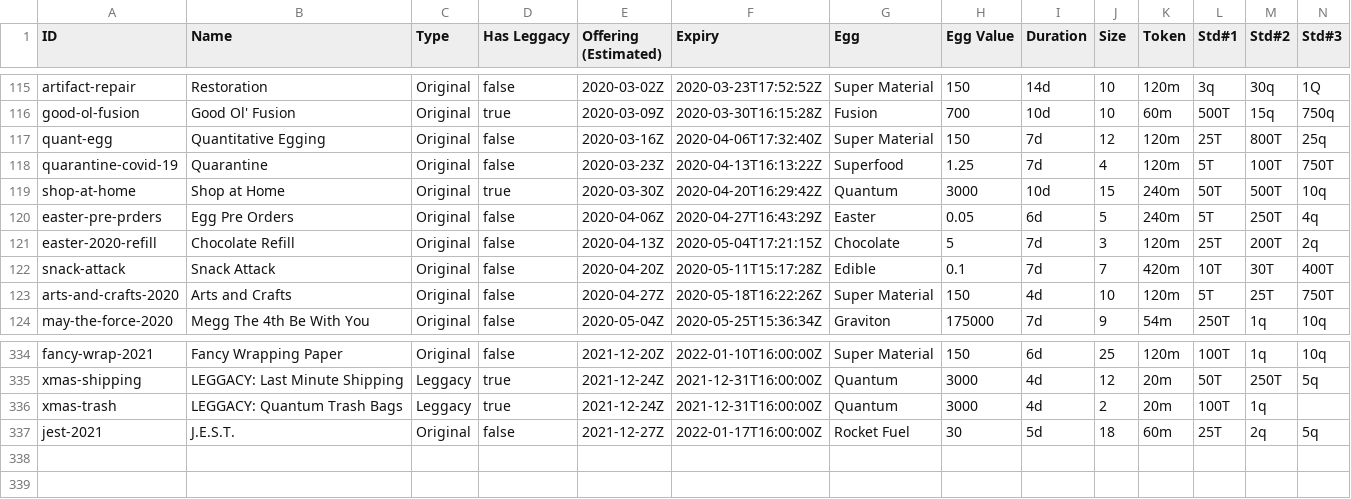
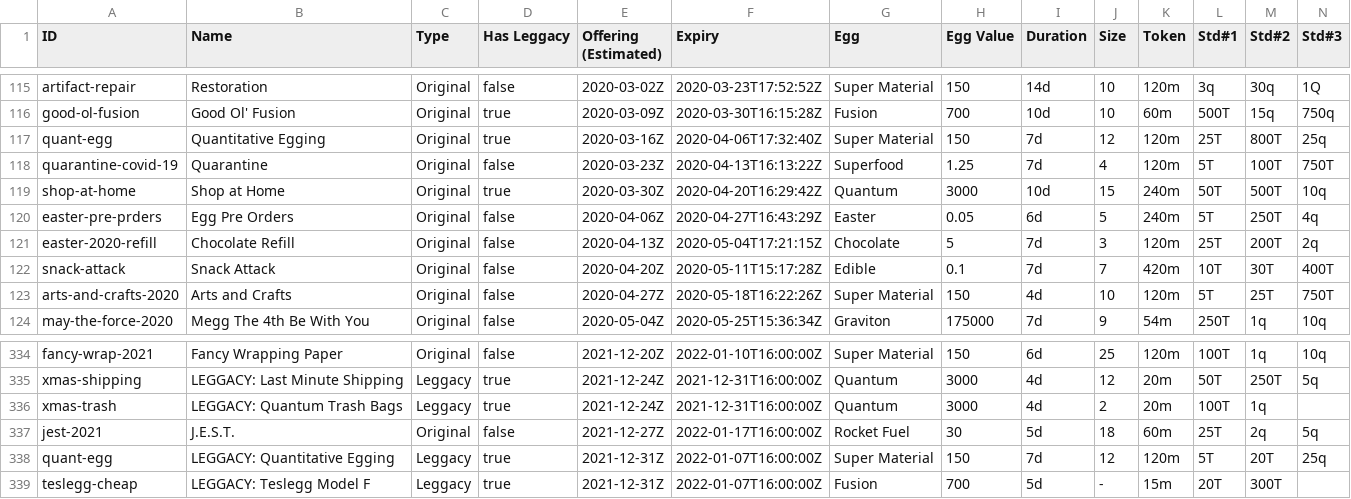
Before and after one commit to fanaticscripter/EggContractor, a CSV file: misc/ContractAggregator/data/contracts.csv, drawn as a sheet; only a part is shown, gaps mark what is left out; rows hold the shown columns only; the diff names each change by its address in the sheet, - before the commit and + after, or states it on an @@ line.

```diff
--- a/misc/ContractAggregator/data/contracts.csv
+++ b/misc/ContractAggregator/data/contracts.csv
-D117 (Has Leggacy): false
+D117 (Has Leggacy): true
+row 338: quant-egg | LEGGACY: Quantitative Egging | Leggacy | true | 2021-12-31Z | 2022-01-07T16:00:00Z | Super Material | 150 | 7d | 12 | 120m | 5T | 20T | 25q
+row 339: teslegg-cheap | LEGGACY: Teslegg Model F | Leggacy | true | 2021-12-31Z | 2022-01-07T16:00:00Z | Fusion | 700 | 5d | - | 15m | 20T | 300T
```
